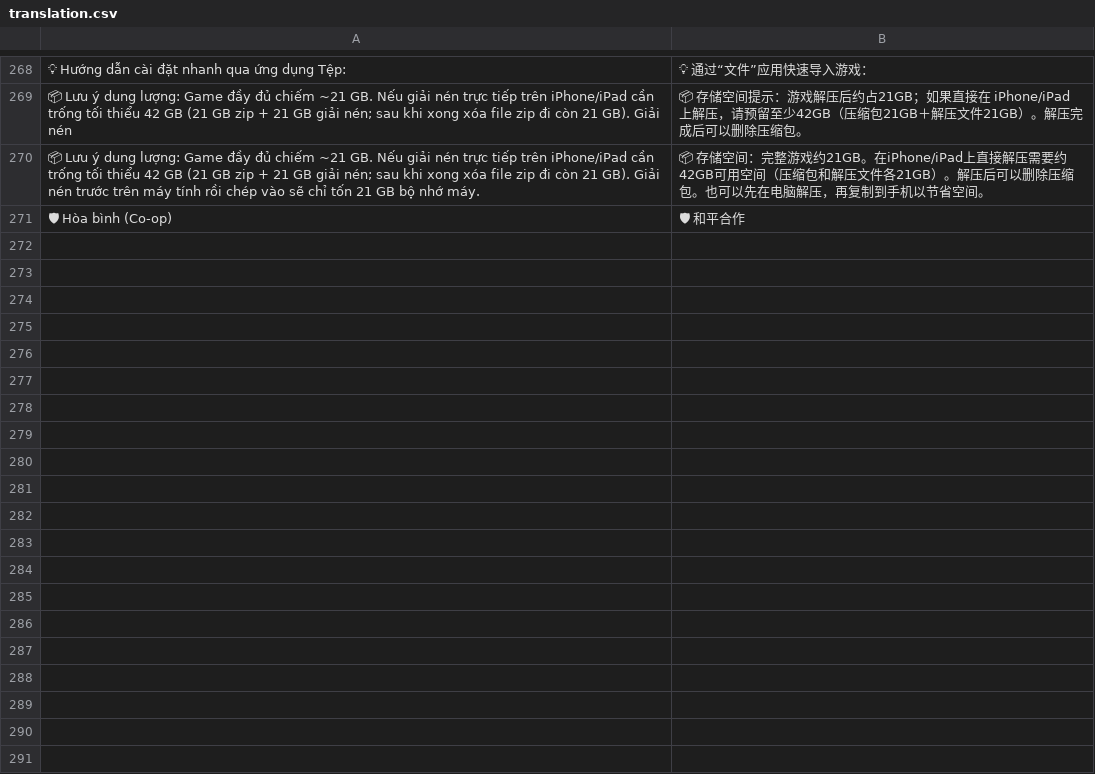
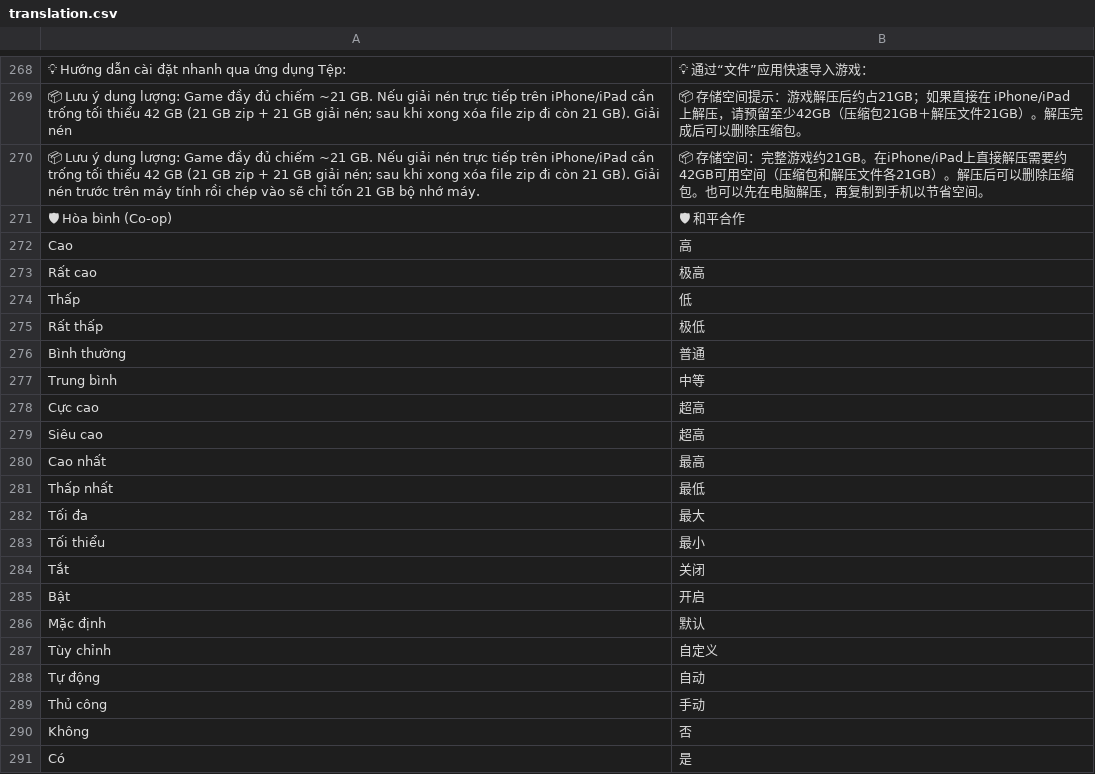
Before and after one commit to fucknima/testgh-1786778605, a CSV file: translation.csv, drawn as a sheet; only a part is shown, gaps mark what is left out; the diff covers the shown part only; the diff names each change by its address in the sheet, - before the commit and + after, or states it on an @@ line.

Commit message:
Translate short Vietnamese submenu values and log untranslated labels

```diff
--- a/translation.csv
+++ b/translation.csv
+row 272: Cao | 高
+row 273: Rất cao | 极高
+row 274: Thấp | 低
+row 275: Rất thấp | 极低
+row 276: Bình thường | 普通
+row 277: Trung bình | 中等
+row 278: Cực cao | 超高
+row 279: Siêu cao | 超高
+row 280: Cao nhất | 最高
+row 281: Thấp nhất | 最低
+row 282: Tối đa | 最大
+row 283: Tối thiểu | 最小
+row 284: Tắt | 关闭
+row 285: Bật | 开启
+row 286: Mặc định | 默认
+row 287: Tùy chỉnh | 自定义
+row 288: Tự động | 自动
+row 289: Thủ công | 手动
+row 290: Không | 否
+row 291: Có | 是
```
Also changed, not shown: 68 added rows elsewhere in this file, 4 other files.
